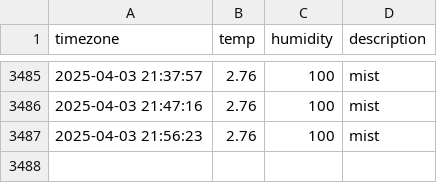
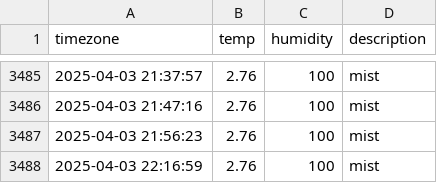
Before and after one commit to YooJinmo/seoul_weather, a CSV file: seoul_weather.csv, drawn as a sheet; only a part is shown, gaps mark what is left out; the diff names each change by its address in the sheet, - before the commit and + after, or states it on an @@ line.

```diff
--- a/seoul_weather.csv
+++ b/seoul_weather.csv
+row 3488: 2025-04-03 22:16:59 | 2.76 | 100 | mist
```
